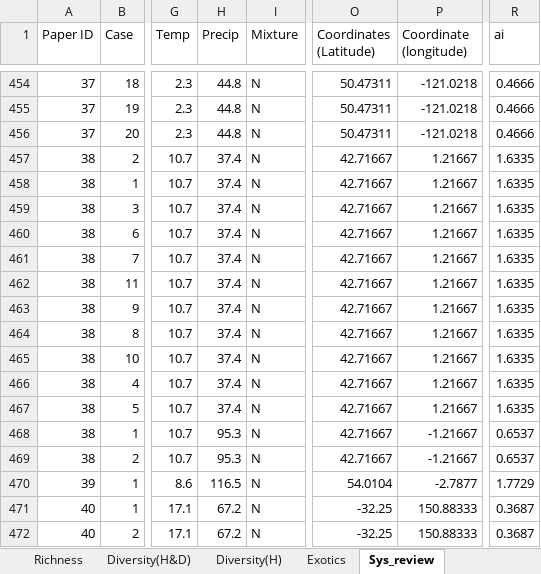
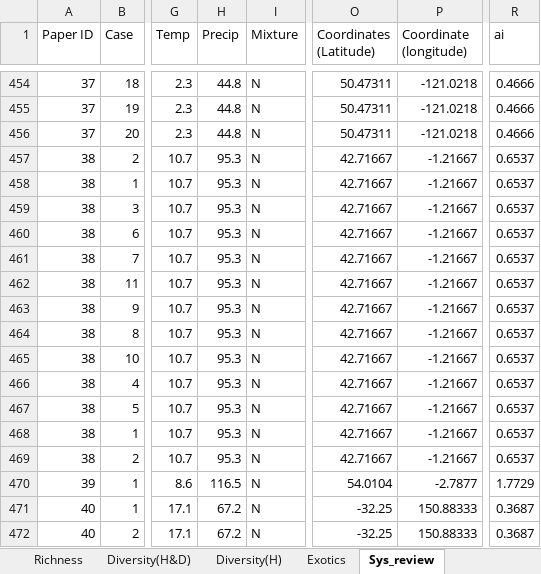
Before and after one commit to ploughel/Grassland-restoration-with-biosolids, an Excel workbook: data_sheetscorr.xlsx, sheet Sys_review, drawn as a sheet; only a part is shown, gaps mark what is left out; values as stored, in another font and other column widths than the file's, no borders; the diff covers the shown part only; the diff names each change by its address in the sheet, - before the commit and + after, or states it on an @@ line.

```diff
--- a/data_sheetscorr.xlsx (sheet Sys_review)
+++ b/data_sheetscorr.xlsx (sheet Sys_review)
-H457:H467 (Precip): 37.4
+H457:H467 (Precip): 95.3
-P457:P467 (Coordinate (longitude)): 1.21667
+P457:P467 (Coordinate (longitude)): -1.21667
-R457:R467 (ai): 1.6335
+R457:R467 (ai): 0.6537
```
Also changed, not shown: 43 edited cells and cell formats elsewhere in this sheet, sheet Cover, sheet Richness, sheet Diversity(H), sheet Diversity(H&D).
